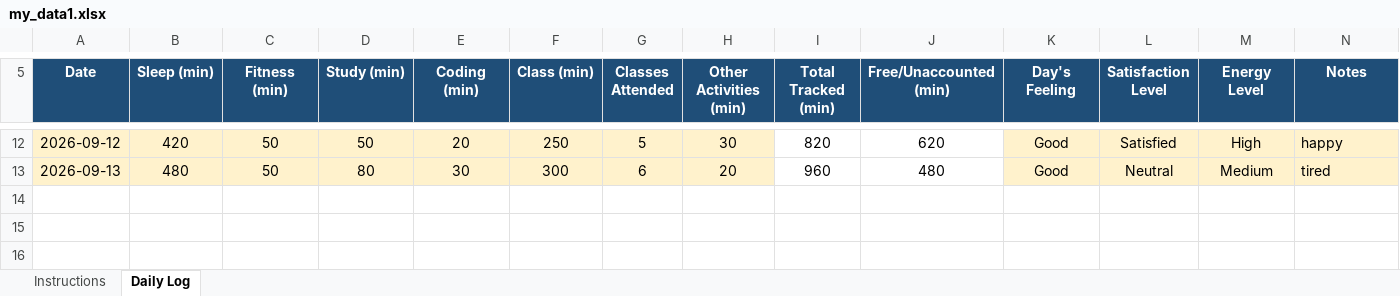
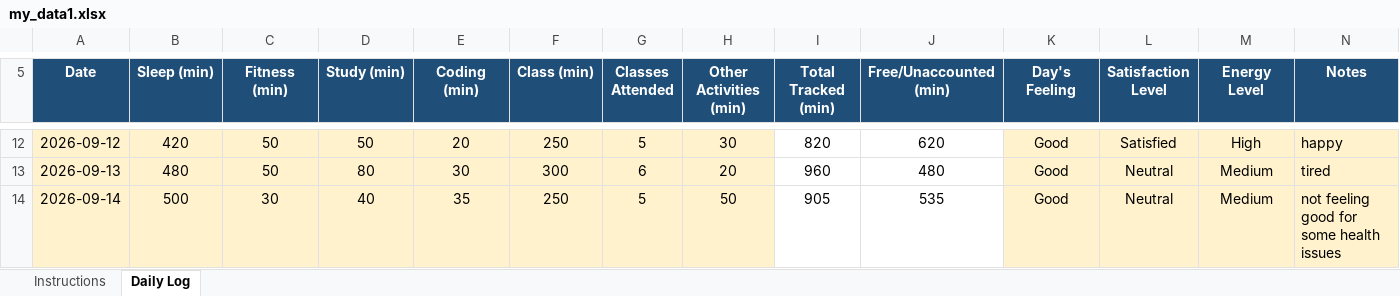
Before and after one commit to manaalmuhmmd/CAP776-12600682, an Excel workbook: my_data1.xlsx, sheet Daily Log, drawn as a sheet; only a part is shown, gaps mark what is left out; values as stored, in another font and other column widths than the file's, no borders; conditional formats not drawn; the diff names each change by its address in the sheet, - before the commit and + after, or states it on an @@ line.

Commit message:
8th commit

```diff
--- a/my_data1.xlsx (sheet Daily Log)
+++ b/my_data1.xlsx (sheet Daily Log)
+row 14: 2026-09-14 | 500 | 30 | 40 | 35 | 250 | 5 | 50 | 905 | 535 | Good | Neutral | Medium | not feeling good for some health issues
```
